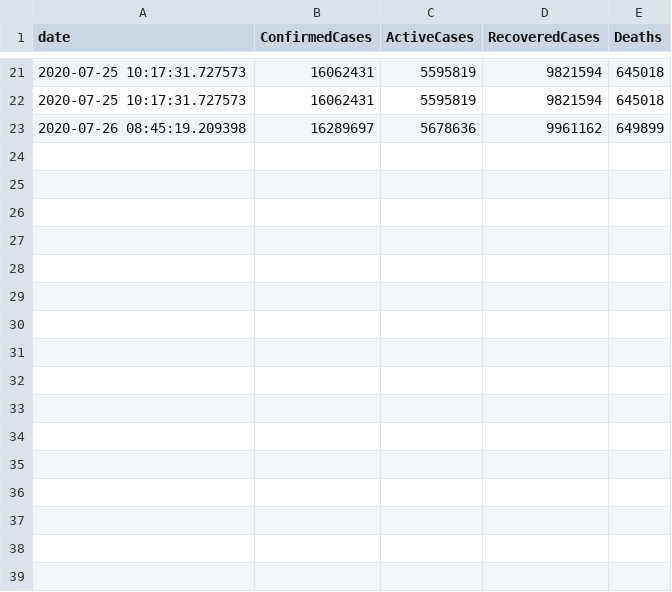
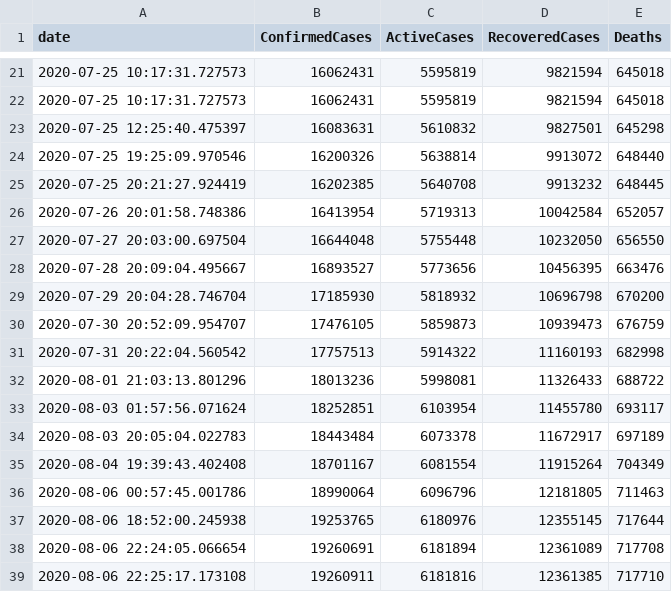
Before and after one commit to OanaTudu/Covid19, a CSV file: global_cases_all.csv, drawn as a sheet; only a part is shown, gaps mark what is left out.

```diff
--- a/global_cases_all.csv
+++ b/global_cases_all.csv
@@ -22,2 +22,18 @@ date, ConfirmedCases, ActiveCases, RecoveredCases, Deaths
 2020-07-25 10:17:31.727573,16062431,5595819,9821594,645018
-2020-07-26 08:45:19.209398,16289697,5678636,9961162,649899
+2020-07-25 12:25:40.475397,16083631,5610832,9827501,645298
+2020-07-25 19:25:09.970546,16200326,5638814,9913072,648440
+2020-07-25 20:21:27.924419,16202385,5640708,9913232,648445
+2020-07-26 20:01:58.748386,16413954,5719313,10042584,652057
+2020-07-27 20:03:00.697504,16644048,5755448,10232050,656550
+2020-07-28 20:09:04.495667,16893527,5773656,10456395,663476
+2020-07-29 20:04:28.746704,17185930,5818932,10696798,670200
+2020-07-30 20:52:09.954707,17476105,5859873,10939473,676759
+2020-07-31 20:22:04.560542,17757513,5914322,11160193,682998
+2020-08-01 21:03:13.801296,18013236,5998081,11326433,688722
+2020-08-03 01:57:56.071624,18252851,6103954,11455780,693117
+2020-08-03 20:05:04.022783,18443484,6073378,11672917,697189
+2020-08-04 19:39:43.402408,18701167,6081554,11915264,704349
+2020-08-06 00:57:45.001786,18990064,6096796,12181805,711463
+2020-08-06 18:52:00.245938,19253765,6180976,12355145,717644
+2020-08-06 22:24:05.066654,19260691,6181894,12361089,717708
+2020-08-06 22:25:17.173108,19260911,6181816,12361385,717710
```
Also changed, not shown: LACountyCovid.csv, global_cases_ca.csv, 5 other files.
